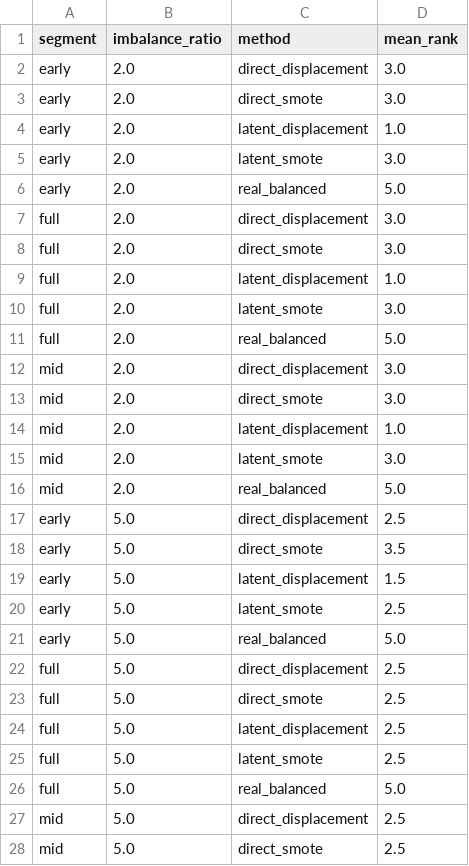
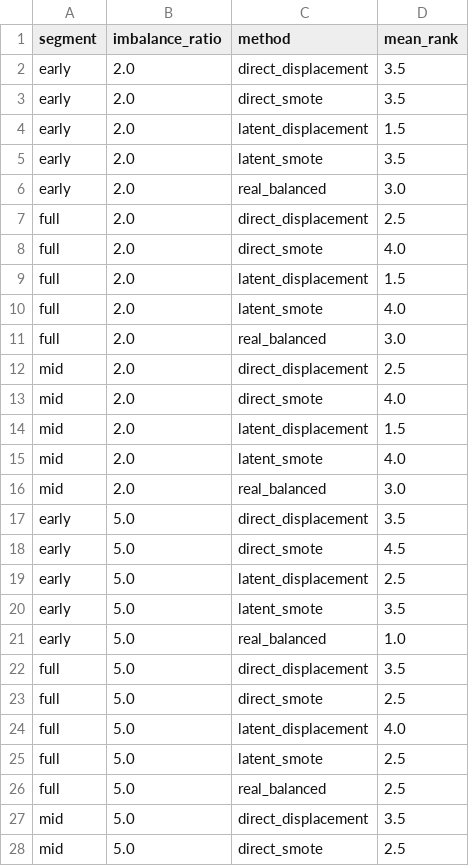
Before and after one commit to fabriziocosta/MIMIC, a CSV file: manuscript/experiments/artifacts/tables/rank_summary.csv, drawn as a sheet; only a part is shown; the diff covers the shown part only.

```diff
--- a/manuscript/experiments/artifacts/tables/rank_summary.csv
+++ b/manuscript/experiments/artifacts/tables/rank_summary.csv
@@ -1,28 +1,28 @@
 segment,imbalance_ratio,method,mean_rank
-early,2.0,direct_displacement,3.0
-early,2.0,direct_smote,3.0
-early,2.0,latent_displacement,1.0
-early,2.0,latent_smote,3.0
-early,2.0,real_balanced,5.0
-full,2.0,direct_displacement,3.0
-full,2.0,direct_smote,3.0
-full,2.0,latent_displacement,1.0
-full,2.0,latent_smote,3.0
-full,2.0,real_balanced,5.0
-mid,2.0,direct_displacement,3.0
-mid,2.0,direct_smote,3.0
-mid,2.0,latent_displacement,1.0
-mid,2.0,latent_smote,3.0
-mid,2.0,real_balanced,5.0
-early,5.0,direct_displacement,2.5
-early,5.0,direct_smote,3.5
-early,5.0,latent_displacement,1.5
-early,5.0,latent_smote,2.5
-early,5.0,real_balanced,5.0
-full,5.0,direct_displacement,2.5
+early,2.0,direct_displacement,3.5
+early,2.0,direct_smote,3.5
+early,2.0,latent_displacement,1.5
+early,2.0,latent_smote,3.5
+early,2.0,real_balanced,3.0
+full,2.0,direct_displacement,2.5
+full,2.0,direct_smote,4.0
+full,2.0,latent_displacement,1.5
+full,2.0,latent_smote,4.0
+full,2.0,real_balanced,3.0
+mid,2.0,direct_displacement,2.5
+mid,2.0,direct_smote,4.0
+mid,2.0,latent_displacement,1.5
+mid,2.0,latent_smote,4.0
+mid,2.0,real_balanced,3.0
+early,5.0,direct_displacement,3.5
+early,5.0,direct_smote,4.5
+early,5.0,latent_displacement,2.5
+early,5.0,latent_smote,3.5
+early,5.0,real_balanced,1.0
+full,5.0,direct_displacement,3.5
 full,5.0,direct_smote,2.5
-full,5.0,latent_displacement,2.5
+full,5.0,latent_displacement,4.0
 full,5.0,latent_smote,2.5
-full,5.0,real_balanced,5.0
-mid,5.0,direct_displacement,2.5
+full,5.0,real_balanced,2.5
+mid,5.0,direct_displacement,3.5
 mid,5.0,direct_smote,2.5
```
Also changed, not shown: 2 edited cells elsewhere in this file, manuscript/experiments/artifacts/raw/condition_results.csv, manuscript/experiments/artifacts/tables/aulc.csv, 37 other files.
